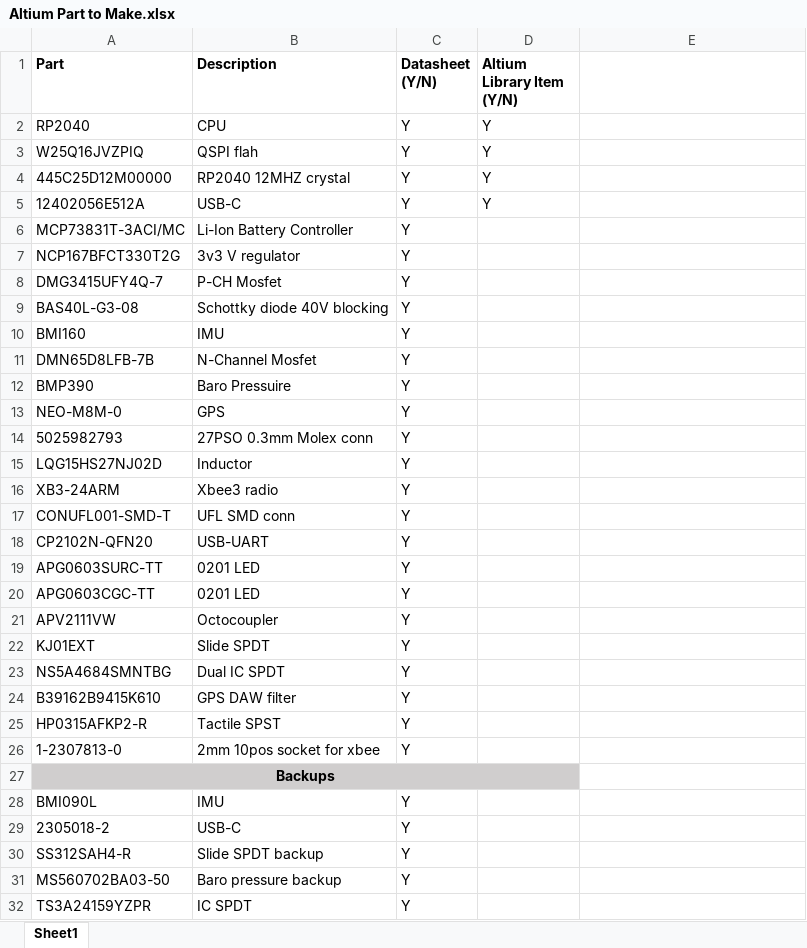
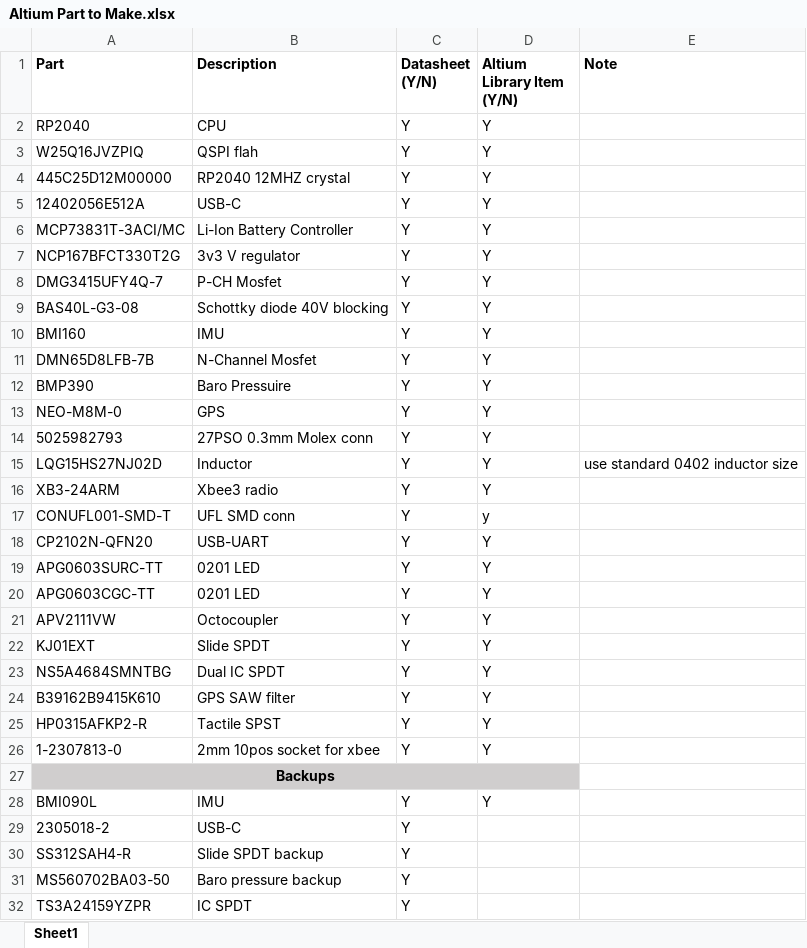
Before and after one commit to liamherlihy/pleaseGoUp, an Excel workbook: Altium Part to Make.xlsx, sheet Sheet1, drawn as a sheet; only a part is shown; values as stored, in another font and other column widths than the file's, no borders; the diff names each change by its address in the sheet, - before the commit and + after, or states it on an @@ line.

Commit message:
updated to reflect made altium parts.

```diff
--- a/Altium Part to Make.xlsx (sheet Sheet1)
+++ b/Altium Part to Make.xlsx (sheet Sheet1)
-E1: (empty)
+E1: Note
-D6:D16 (Altium Library Item (Y/N)): (empty)
+D6:D16 (Altium Library Item (Y/N)): Y
-E15 (Note): (empty)
+E15 (Note): use standard 0402 inductor size
-D17 (Altium Library Item (Y/N)): (empty)
+D17 (Altium Library Item (Y/N)): y
-D18:D26 (Altium Library Item (Y/N)): (empty)
+D18:D26 (Altium Library Item (Y/N)): Y
-B24 (Description): GPS DAW filter
+B24 (Description): GPS SAW filter
-D28 (Altium Library Item (Y/N)): (empty)
+D28 (Altium Library Item (Y/N)): Y
```
Also changed, not shown: 1 other file.
